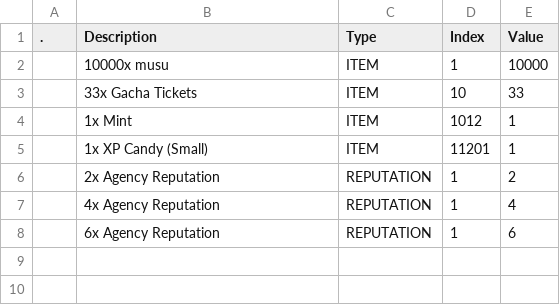
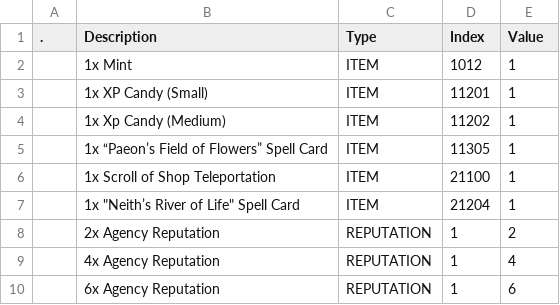
Before and after one commit to kanyaveral/kamigotchi, a CSV file: packages/contracts/deployment/world/data/quests/rewards.csv, drawn as a sheet; removed rows and columns are numbered as before the commit, all else as after; the diff names each change by its address in the sheet, - before the commit and + after, or states it on an @@ line.

```diff
--- a/packages/contracts/deployment/world/data/quests/rewards.csv
+++ b/packages/contracts/deployment/world/data/quests/rewards.csv
-row 2:  | 10000x musu | ITEM | 1 | 10000
-row 3:  | 33x Gacha Tickets | ITEM | 10 | 33
+row 4:  | 1x Xp Candy (Medium) | ITEM | 11202 | 1
+row 5:  | 1x “Paeon’s Field of Flowers” Spell Card | ITEM | 11305 | 1
+row 6:  | 1x Scroll of Shop Teleportation | ITEM | 21100 | 1
+row 7:  | 1x "Neith’s River of Life" Spell Card | ITEM | 21204 | 1
```
Also changed, not shown: packages/contracts/deployment/world/data/quests/objectives.csv, packages/contracts/deployment/world/data/quests/quests.csv, 2 other files.
